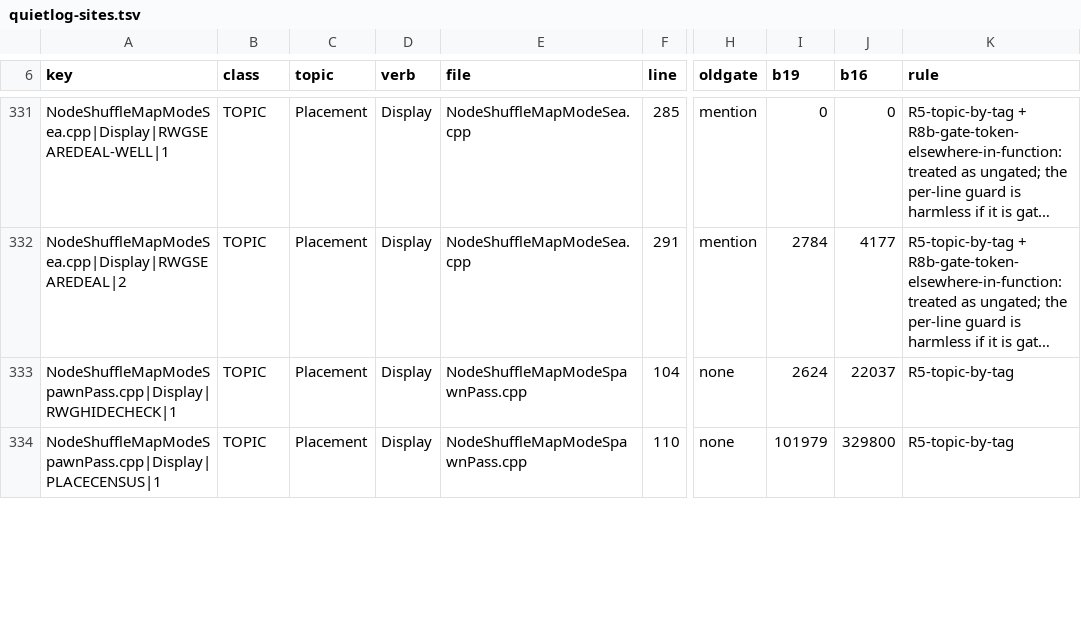
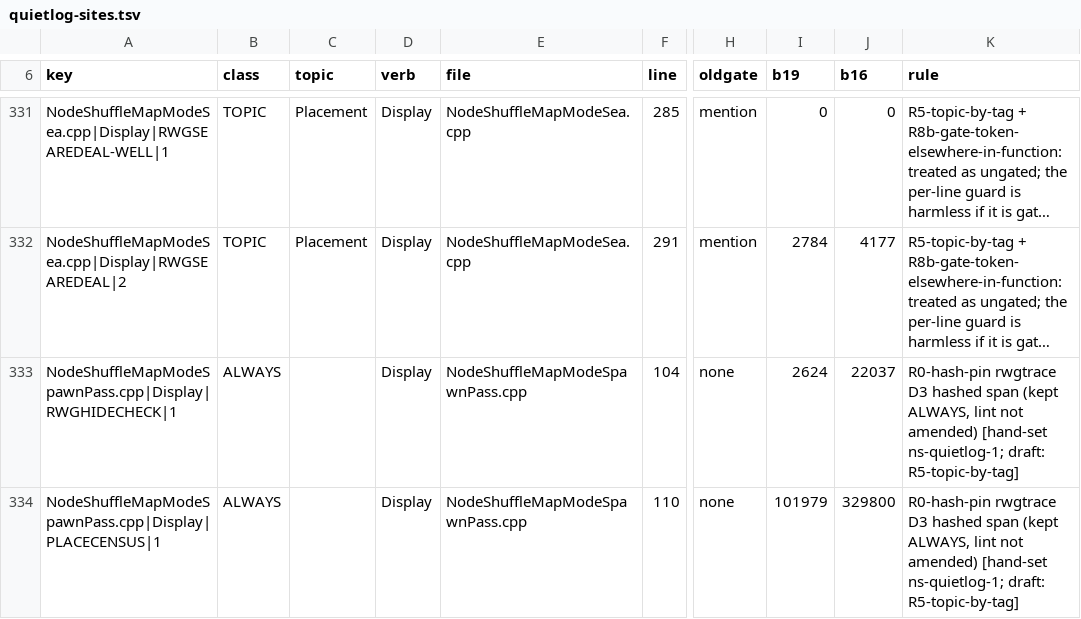
Before and after one commit to mellox/NodeShuffle, a TSV file: tools/quietlog-sites.tsv, drawn as a sheet; only a part is shown, gaps mark what is left out; long unchanged cells end in …; the diff covers the shown part only; the diff names each change by its address in the sheet, - before the commit and + after, or states it on an @@ line.

Commit message:
ns-quietlog-1: 24 topic guards reverted to always-on where an existing lint quotes the unguarded statement verbatim, hashes its span, or pins a TODO directly above it (leadrestore L4/L14, pinnedspawn S7, rerolldup2 V2/V6, rollchat RC17, thoriumclass X17, rwgtrace D1-D4/T11/T13, rwgsteep S3); those lints unamended. docs/DIAGNOSTICS.md describes the shipped switches. EXTRA: own header first in NodeShuffleRwgRockCache.cpp / NodeShuffleSettledRestore.cpp. Not built.

```diff
--- a/tools/quietlog-sites.tsv
+++ b/tools/quietlog-sites.tsv
-B333:B334 (class): TOPIC
+B333:B334 (class): ALWAYS
-C333:C334 (topic): Placement
+C333:C334 (topic): (empty)
-K333:K334 (rule): R5-topic-by-tag
+K333:K334 (rule): R0-hash-pin rwgtrace D3 hashed span (kept ALWAYS, lint not amended) [hand-set ns-quietlog-1; draft: R5-topic-by-tag]
```
Also changed, not shown: 66 edited cells elsewhere in this file, 10 other files.
